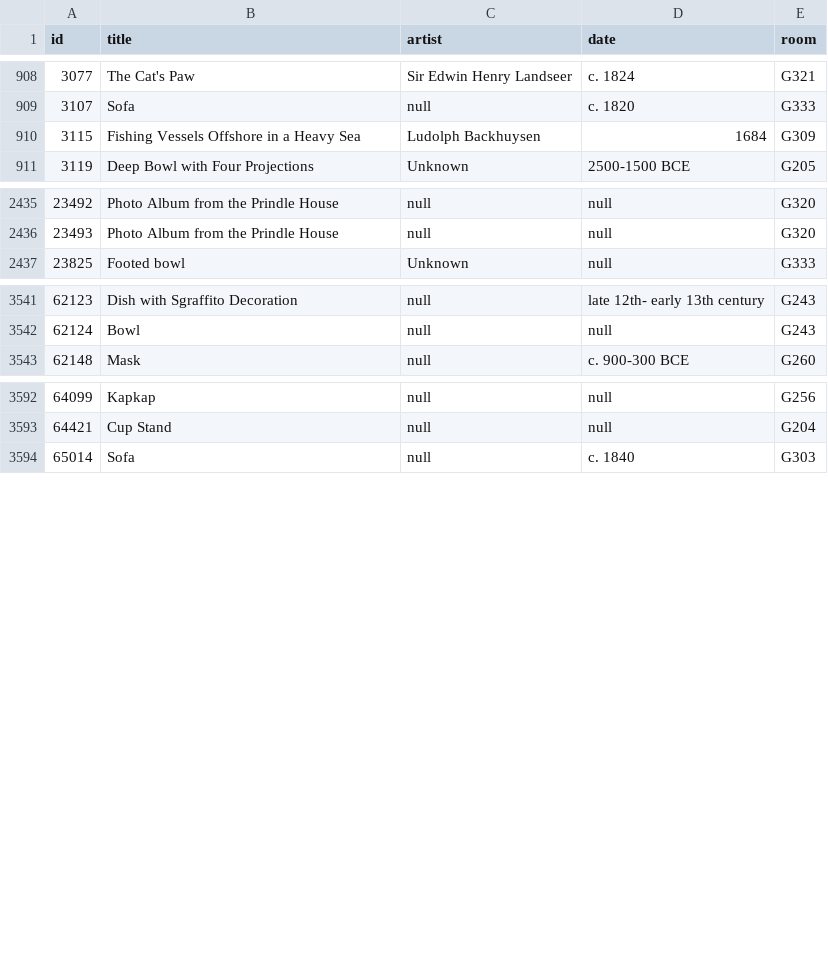
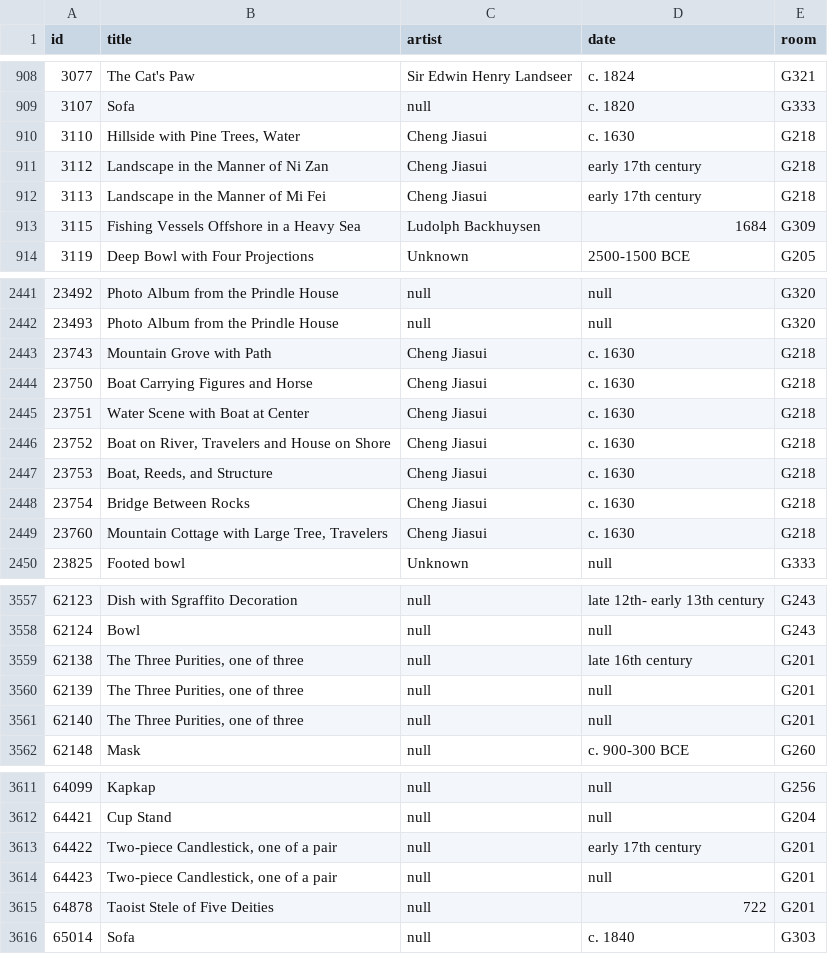
Before and after one commit to miabot/galleries.csv, a CSV file: index.csv, drawn as a sheet; only a part is shown, gaps mark what is left out; the diff covers the shown part only.

```diff
--- a/index.csv
+++ b/index.csv
@@ -909,2 +909,5 @@
 3107,"Sofa",null,"c. 1820","G333"
+3110,"Hillside with Pine Trees, Water","Cheng Jiasui","c. 1630","G218"
+3112,"Landscape in the Manner of Ni Zan","Cheng Jiasui","early 17th century","G218"
+3113,"Landscape in the Manner of Mi Fei","Cheng Jiasui","early 17th century","G218"
 3115,"Fishing Vessels Offshore in a Heavy Sea","Ludolph Backhuysen","1684","G309"
@@ -2436,2 +2442,9 @@
 23493,"Photo Album from the Prindle House",null,null,"G320"
+23743,"Mountain Grove with Path","Cheng Jiasui","c. 1630","G218"
+23750,"Boat Carrying Figures and Horse","Cheng Jiasui","c. 1630","G218"
+23751,"Water Scene with Boat at Center","Cheng Jiasui","c. 1630","G218"
+23752,"Boat on River, Travelers and House on Shore","Cheng Jiasui","c. 1630","G218"
+23753,"Boat, Reeds, and Structure","Cheng Jiasui","c. 1630","G218"
+23754,"Bridge Between Rocks","Cheng Jiasui","c. 1630","G218"
+23760,"Mountain Cottage with Large Tree, Travelers","Cheng Jiasui","c. 1630","G218"
 23825,"Footed bowl","Unknown",null,"G333"
@@ -3542,2 +3558,5 @@
 62124,"Bowl",null,null,"G243"
+62138,"The Three Purities, one of three",null,"late 16th century","G201"
+62139,"The Three Purities, one of three",null,null,"G201"
+62140,"The Three Purities, one of three",null,null,"G201"
 62148,"Mask",null,"c. 900-300 BCE","G260"
@@ -3593,2 +3612,5 @@
 64421,"Cup Stand",null,null,"G204"
+64422,"Two-piece Candlestick, one of a pair",null,"early 17th century","G201"
+64423,"Two-piece Candlestick, one of a pair",null,null,"G201"
+64878,"Taoist Stele of Five Deities",null,"722","G201"
 65014,"Sofa",null,"c. 1840","G303"
```
Also changed, not shown: 16 added rows, 3 removed rows and 1 edited cell elsewhere in this file, galleries/200.csv, galleries/203.csv, 6 other files.
